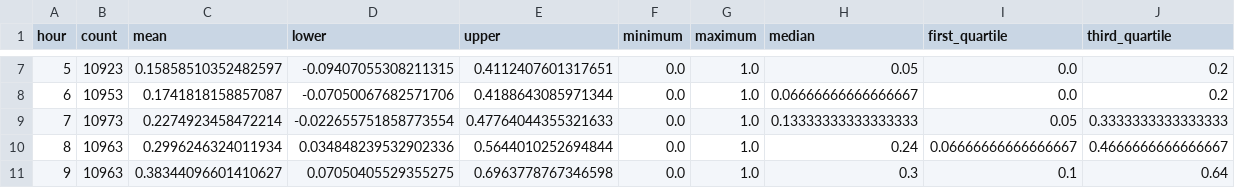
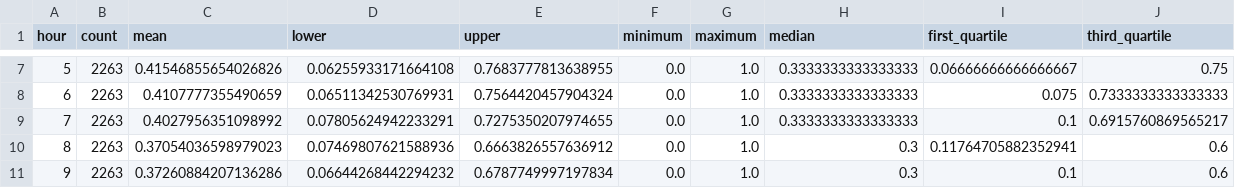
Before and after one commit to tim-lawson/more-bikes, a CSV file: src/more_bikes/analysis/csv/fraction_hour.csv, drawn as a sheet; only a part is shown, gaps mark what is left out; the diff covers the shown part only.

```diff
--- a/src/more_bikes/analysis/csv/fraction_hour.csv
+++ b/src/more_bikes/analysis/csv/fraction_hour.csv
@@ -7,5 +7,5 @@ hour,count,mean,lower,upper,minimum,maximum,median,first_quartile,third_quartile
-5,10923,0.15858510352482597,-0.09407055308211315,0.4112407601317651,0.0,1.0,0.05,0.0,0.2
-6,10953,0.1741818158857087,-0.07050067682571706,0.4188643085971344,0.0,1.0,0.06666666666666667,0.0,0.2
-7,10973,0.2274923458472214,-0.022655751858773554,0.47764044355321633,0.0,1.0,0.13333333333333333,0.05,0.3333333333333333
-8,10963,0.2996246324011934,0.034848239532902336,0.5644010252694844,0.0,1.0,0.24,0.06666666666666667,0.4666666666666667
-9,10963,0.38344096601410627,0.07050405529355275,0.6963778767346598,0.0,1.0,0.3,0.1,0.64
+5,2263,0.41546855654026826,0.06255933171664108,0.7683777813638955,0.0,1.0,0.3333333333333333,0.06666666666666667,0.75
+6,2263,0.4107777355490659,0.06511342530769931,0.7564420457904324,0.0,1.0,0.3333333333333333,0.075,0.7333333333333333
+7,2263,0.4027956351098992,0.07805624942233291,0.7275350207974655,0.0,1.0,0.3333333333333333,0.1,0.6915760869565217
+8,2263,0.37054036598979023,0.07469807621588936,0.6663826557636912,0.0,1.0,0.3,0.11764705882352941,0.6
+9,2263,0.37260884207136286,0.06644268442294232,0.6787749997197834,0.0,1.0,0.3,0.1,0.6
```
Also changed, not shown: 133 edited cells elsewhere in this file, src/more_bikes/analysis/csv/fraction_weekday.csv, src/more_bikes/analysis/csv/fraction_weekday_hour.csv, 39 other files.
